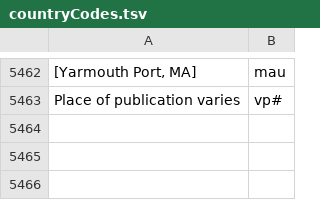
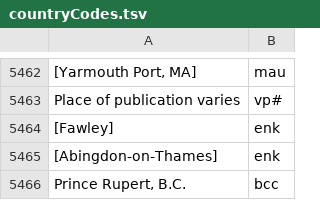
Before and after one commit to camunigeography/muscat-conversion, a TSV file: tables/countryCodes.tsv, drawn as a sheet; only a part is shown, gaps mark what is left out; the diff names each change by its address in the sheet, - before the commit and + after, or states it on an @@ line.

Commit message:
Country codes update for 30/10

```diff
--- a/tables/countryCodes.tsv
+++ b/tables/countryCodes.tsv
+row 5464: [Fawley] | enk
+row 5465: [Abingdon-on-Thames] | enk
+row 5466: Prince Rupert, B.C. | bcc
```
